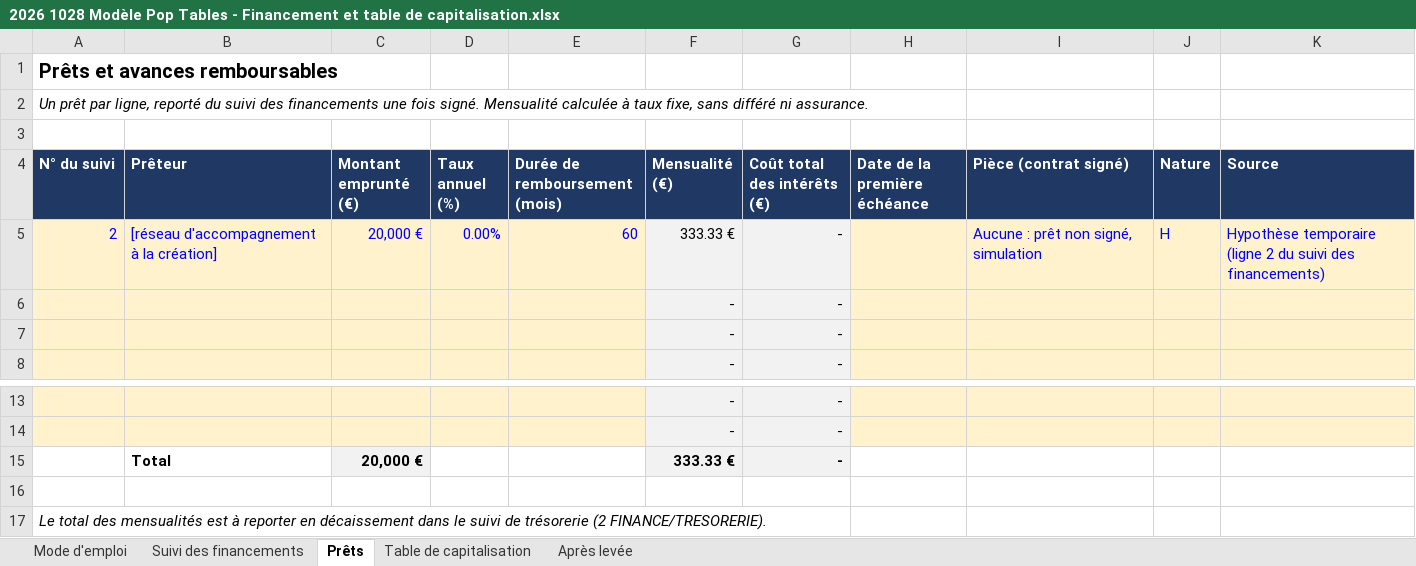
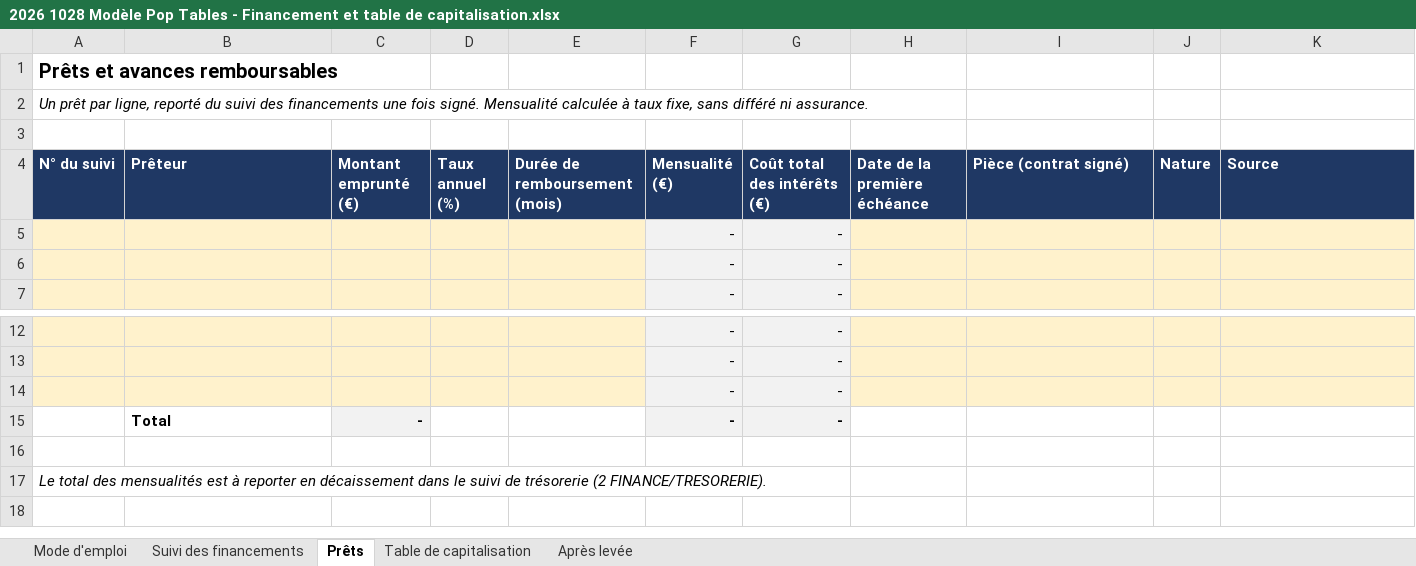
Before and after one commit to Laetitiarv/HEC-GEMM-Groupe-7, an Excel workbook: 2 FINANCE/FINANCEMENT/2026 1028 Modèle Pop Tables - Financement et table de capitalisation.xlsx, sheet Prêts, drawn as a sheet; only a part is shown, gaps mark what is left out; values as stored, in another font and other column widths than the file's, no borders; removed rows and columns are numbered as before the commit, all else as after; the diff names each change by its address in the sheet, - before the commit and + after, or states it on an @@ line.

```diff
--- a/2 FINANCE/FINANCEMENT/2026 1028 Modèle Pop Tables - Financement et table de capitalisation.xlsx (sheet Prêts)
+++ b/2 FINANCE/FINANCEMENT/2026 1028 Modèle Pop Tables - Financement et table de capitalisation.xlsx (sheet Prêts)
-row 5: 2 | [réseau d'accompagnement à la création] | 20,000 € | 0.00% | 60 | 333.33 € | - |  | Aucune : prêt non signé, simulation | H | Hypothèse temporaire (ligne 2 du suivi des financements)
-row 15:  | Total | 20,000 € |  |  | 333.33 € | -
+row 14:  |  |  |  |  | - | -
+row 15:  | Total | - |  |  | - | -
```
Also changed, not shown: sheet Suivi des financements, sheet Après levée, sheet Mode d'emploi, formulas that keep their value, 5 other files.
